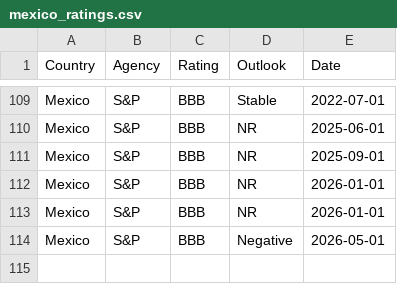
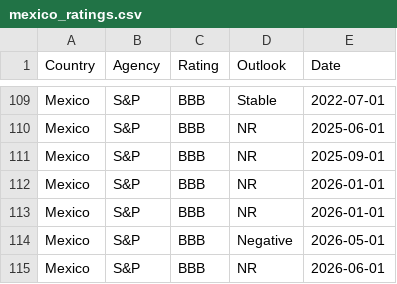
Before and after one commit to Mandamundi/mm-sci, a CSV file: agencies/mexico_ratings.csv, drawn as a sheet; only a part is shown, gaps mark what is left out; the diff names each change by its address in the sheet, - before the commit and + after, or states it on an @@ line.

```diff
--- a/agencies/mexico_ratings.csv
+++ b/agencies/mexico_ratings.csv
+row 115: Mexico | S&P | BBB | NR | 2026-06-01
```
Also changed, not shown: agencies/argentina_ratings.csv, agencies/bahamas_ratings.csv, 25 other files.
